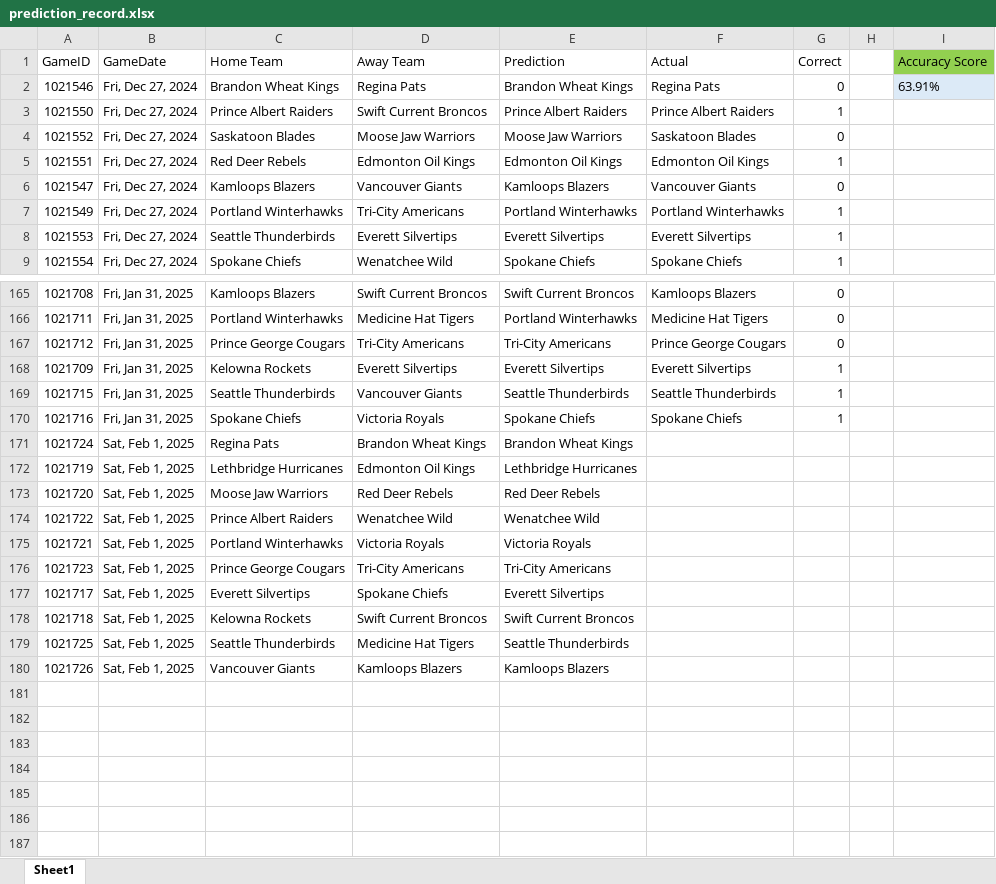
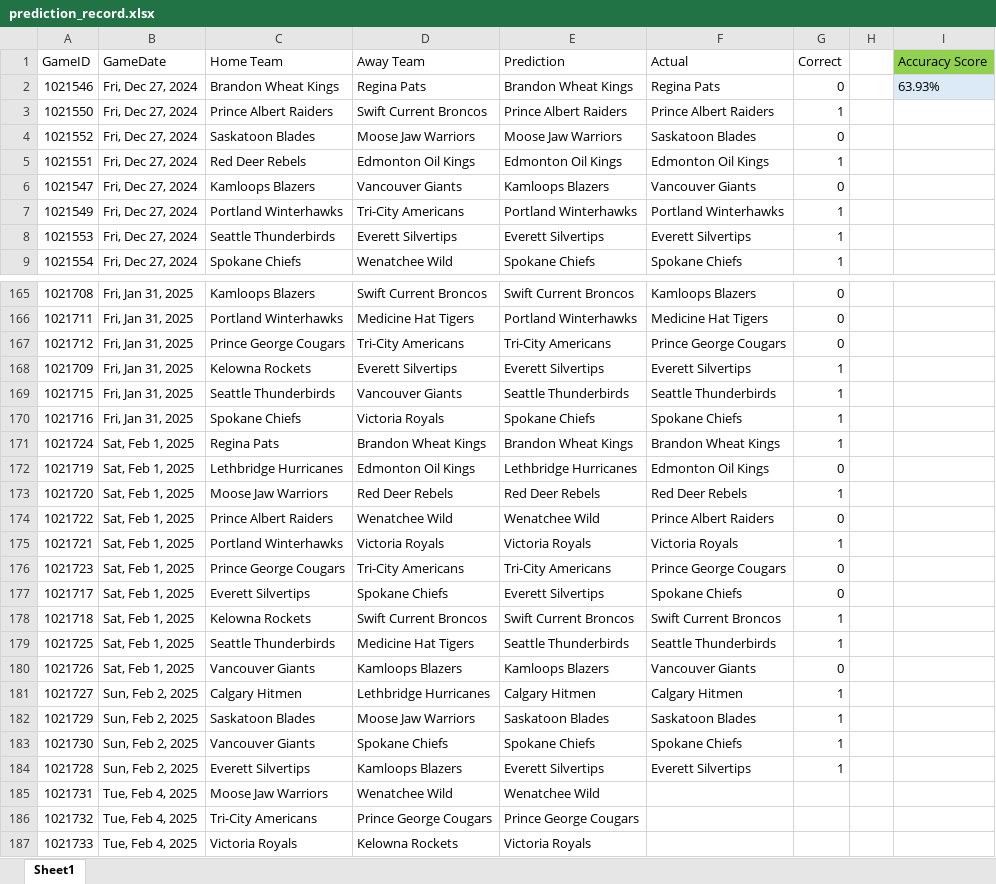
Before and after one commit to caleb-stewart/WHL-Game-Predictor, an Excel workbook: prediction_record.xlsx, sheet Sheet1, drawn as a sheet; only a part is shown, gaps mark what is left out; values as stored, in another font and other column widths than the file's, no borders; the diff names each change by its address in the sheet, - before the commit and + after, or states it on an @@ line.

Commit message:
Update predictions and stats

```diff
--- a/prediction_record.xlsx (sheet Sheet1)
+++ b/prediction_record.xlsx (sheet Sheet1)
-I2 (Accuracy Score): 63.91%
+I2 (Accuracy Score): 63.93%
-F171 (Actual): (empty)
+F171 (Actual): Brandon Wheat Kings
-G171 (Correct): (empty)
+G171 (Correct): 1
-F172 (Actual): (empty)
+F172 (Actual): Edmonton Oil Kings
-G172 (Correct): (empty)
+G172 (Correct): 0
-F173 (Actual): (empty)
+F173 (Actual): Red Deer Rebels
-G173 (Correct): (empty)
+G173 (Correct): 1
-F174 (Actual): (empty)
+F174 (Actual): Prince Albert Raiders
-G174 (Correct): (empty)
+G174 (Correct): 0
-F175 (Actual): (empty)
+F175 (Actual): Victoria Royals
-G175 (Correct): (empty)
+G175 (Correct): 1
-F176 (Actual): (empty)
+F176 (Actual): Prince George Cougars
-G176:G177 (Correct): (empty)
+G176:G177 (Correct): 0
-F177 (Actual): (empty)
+F177 (Actual): Spokane Chiefs
-F178 (Actual): (empty)
+F178 (Actual): Swift Current Broncos
-G178:G179 (Correct): (empty)
+G178:G179 (Correct): 1
-F179 (Actual): (empty)
+F179 (Actual): Seattle Thunderbirds
-F180 (Actual): (empty)
+F180 (Actual): Vancouver Giants
-G180 (Correct): (empty)
+G180 (Correct): 0
+row 181: 1021727 | Sun, Feb 2, 2025 | Calgary Hitmen | Lethbridge Hurricanes | Calgary Hitmen | Calgary Hitmen | 1
+row 182: 1021729 | Sun, Feb 2, 2025 | Saskatoon Blades | Moose Jaw Warriors | Saskatoon Blades | Saskatoon Blades | 1
+row 183: 1021730 | Sun, Feb 2, 2025 | Vancouver Giants | Spokane Chiefs | Spokane Chiefs | Spokane Chiefs | 1
+row 184: 1021728 | Sun, Feb 2, 2025 | Everett Silvertips | Kamloops Blazers | Everett Silvertips | Everett Silvertips | 1
+row 185: 1021731 | Tue, Feb 4, 2025 | Moose Jaw Warriors | Wenatchee Wild | Wenatchee Wild
+row 186: 1021732 | Tue, Feb 4, 2025 | Tri-City Americans | Prince George Cougars | Prince George Cougars
+row 187: 1021733 | Tue, Feb 4, 2025 | Victoria Royals | Kelowna Rockets | Victoria Royals
```
Also changed, not shown: 1 other file.
